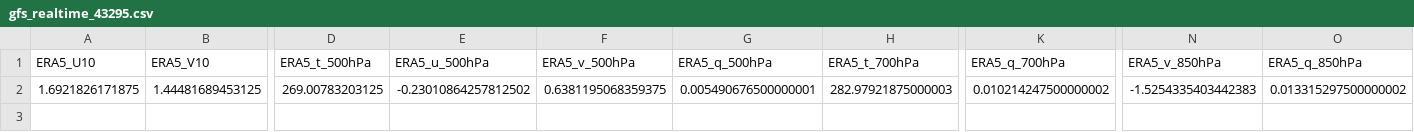
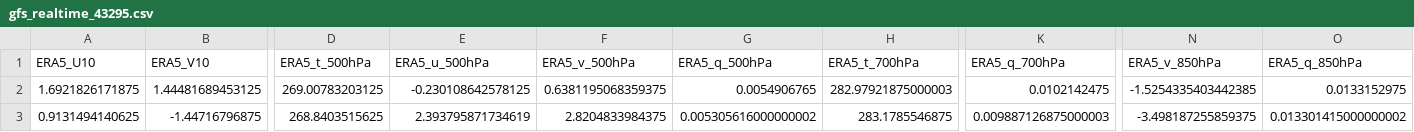
Before and after one commit to Aprameya05/SIH-Hyperlocal-Warning, a CSV file: data/gfs_realtime_43295.csv, drawn as a sheet; only a part is shown, gaps mark what is left out; rows hold the shown columns only; the diff names each change by its address in the sheet, - before the commit and + after, or states it on an @@ line.

```diff
--- a/data/gfs_realtime_43295.csv
+++ b/data/gfs_realtime_43295.csv
-E2 (ERA5_u_500hPa): -0.23010864257812502
+E2 (ERA5_u_500hPa): -0.230108642578125
-G2 (ERA5_q_500hPa): 0.005490676500000001
+G2 (ERA5_q_500hPa): 0.0054906765
-K2 (ERA5_q_700hPa): 0.010214247500000002
+K2 (ERA5_q_700hPa): 0.0102142475
-N2 (ERA5_v_850hPa): -1.5254335403442383
+N2 (ERA5_v_850hPa): -1.5254335403442385
-O2 (ERA5_q_850hPa): 0.013315297500000002
+O2 (ERA5_q_850hPa): 0.0133152975
+row 3: 0.9131494140625 | -1.44716796875 | 268.8403515625 | 2.393795871734619 | 2.8204833984375 | 0.005305616000000002 | 283.1785546875 | 0.009887126875000003 | -3.498187255859375 | 0.013301415000000002
```
Also changed, not shown: data/forecast_log.csv, data/upperair_realtime_43295.csv, 8 other files.
